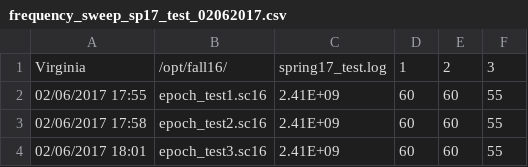
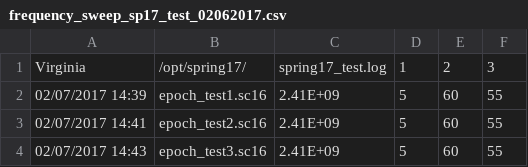
Before and after one commit to Intelligent-Digital-Communications/node_infrastructure, a CSV file: django/myproject/myapp/NodeListener/example_files/game_schedules/frequency_sweep_sp17_test_02062017.csv, drawn as a sheet.

Commit message:
changes for rfsn nodes

```diff
--- a/django/myproject/myapp/NodeListener/example_files/game_schedules/frequency_sweep_sp17_test_02062017.csv
+++ b/django/myproject/myapp/NodeListener/example_files/game_schedules/frequency_sweep_sp17_test_02062017.csv
@@ -1,4 +1,4 @@
-Virginia,/opt/fall16/,spring17_test.log,1,2,3
-02/06/2017 17:55,epoch_test1.sc16,2.41E+09,60,60,55
-02/06/2017 17:58,epoch_test2.sc16,2.41E+09,60,60,55
-02/06/2017 18:01,epoch_test3.sc16,2.41E+09,60,60,55
+Virginia,/opt/spring17/,spring17_test.log,1,2,3
+02/07/2017 14:39,epoch_test1.sc16,2.41E+09,5,60,55
+02/07/2017 14:41,epoch_test2.sc16,2.41E+09,5,60,55
+02/07/2017 14:43,epoch_test3.sc16,2.41E+09,5,60,55
```
Also changed, not shown: 2 other files.
